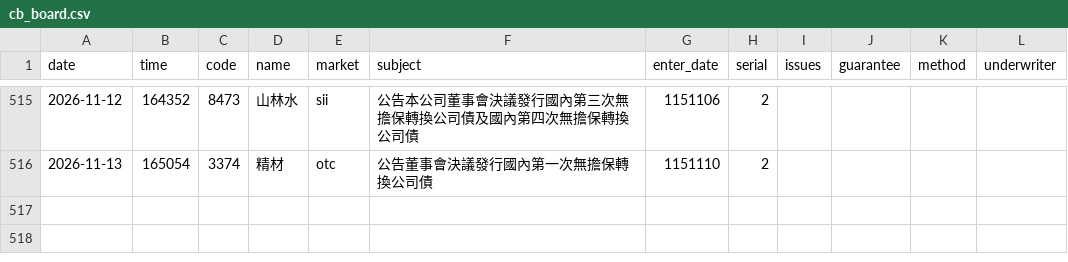
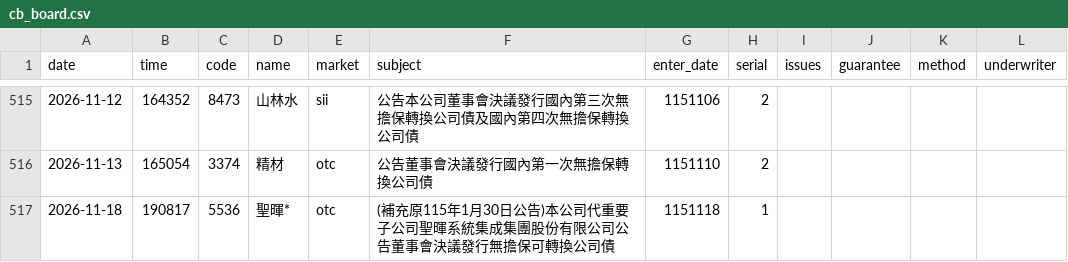
Before and after one commit to kevin92827/stock_track, a CSV file: data/cb_board.csv, drawn as a sheet; only a part is shown, gaps mark what is left out.

```diff
--- a/data/cb_board.csv
+++ b/data/cb_board.csv
@@ -516 +516,2 @@
 2026-11-13,165054,3374,精材,otc,公告董事會決議發行國內第一次無擔保轉換公司債,1151110,2,,,,
+2026-11-18,190817,5536,聖暉*,otc,(補充原115年1月30日公告)本公司代重要子公司聖暉系統集成集團股份有限公司公告董事會決議發行無擔保可轉換公司債,1151118,1,,,,
```
Also changed, not shown: 4 other files.
